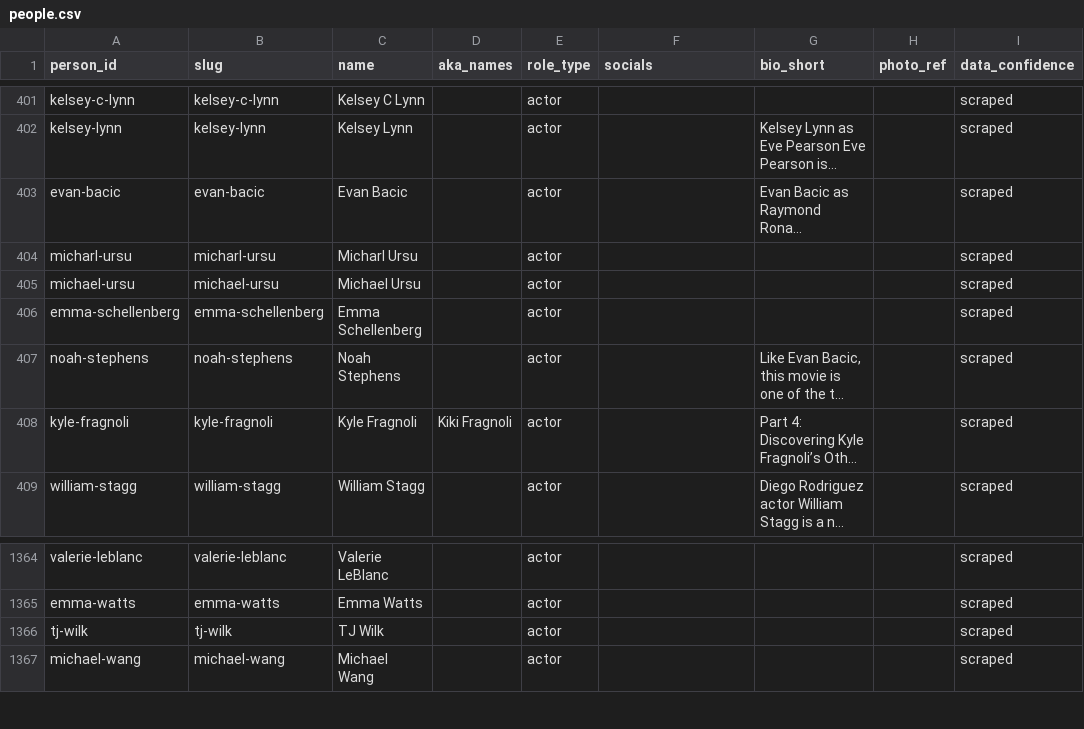
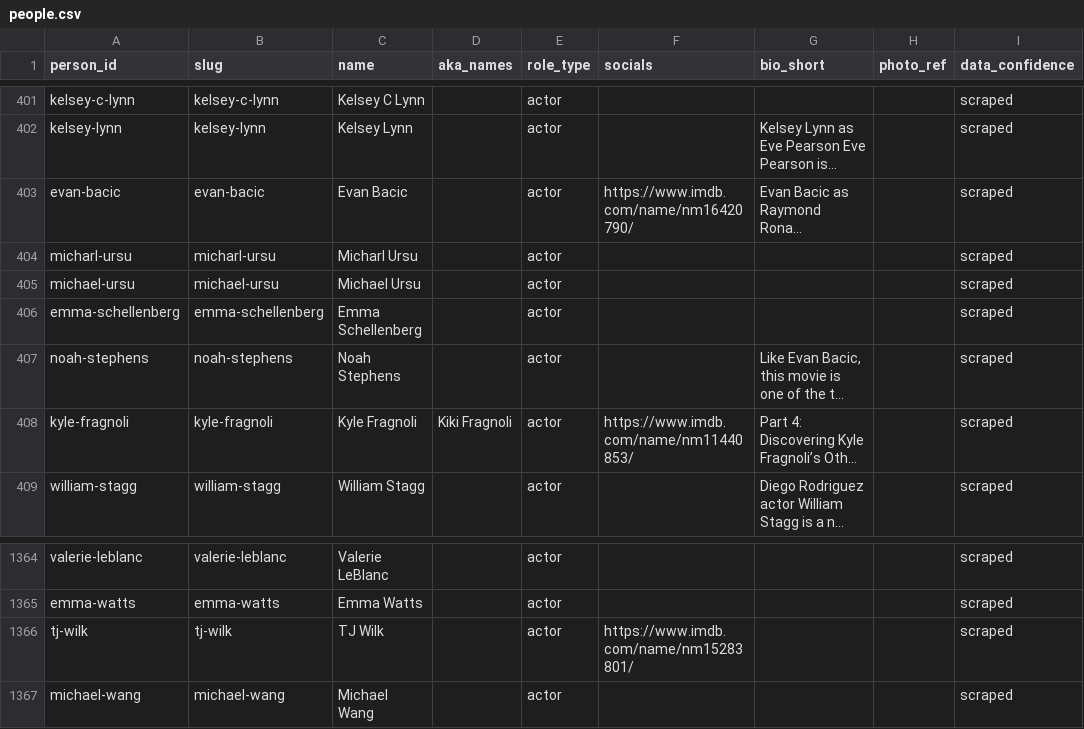
Before and after one commit to Cyanjb/dramaeverafter, a CSV file: data/people.csv, drawn as a sheet; only a part is shown, gaps mark what is left out; long unchanged cells end in …; the diff covers the shown part only; the diff names each change by its address in the sheet, - before the commit and + after, or states it on an @@ line.

```diff
--- a/data/people.csv
+++ b/data/people.csv
-F403 (socials): (empty)
+F403 (socials): https://www.imdb.com/name/nm16420790/
-F408 (socials): (empty)
+F408 (socials): https://www.imdb.com/name/nm11440853/
-F1366 (socials): (empty)
+F1366 (socials): https://www.imdb.com/name/nm15283801/
```
Also changed, not shown: 13 added rows and 3 edited cells elsewhere in this file, data/match_queue.csv, 4 other files.
